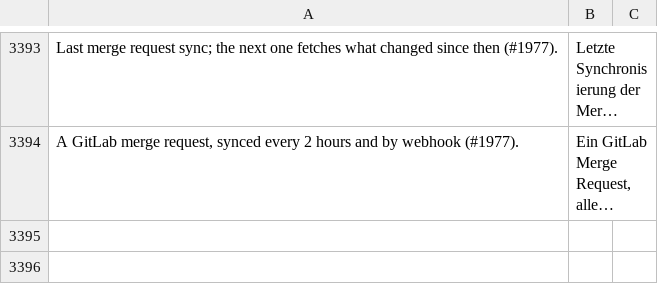
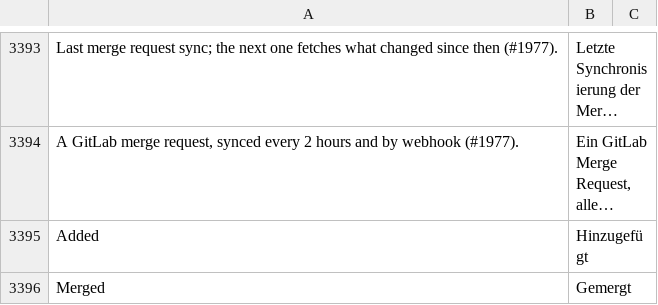
Before and after one commit to phamos-eu/phamos, a CSV file: phamos/translations/de.csv, drawn as a sheet; only a part is shown, gaps mark what is left out; long unchanged cells end in …; the diff names each change by its address in the sheet, - before the commit and + after, or states it on an @@ line.

```diff
--- a/phamos/translations/de.csv
+++ b/phamos/translations/de.csv
+row 3395: Added | Hinzugefügt
+row 3396: Merged | Gemergt
```
Also changed, not shown: 5 other files.
